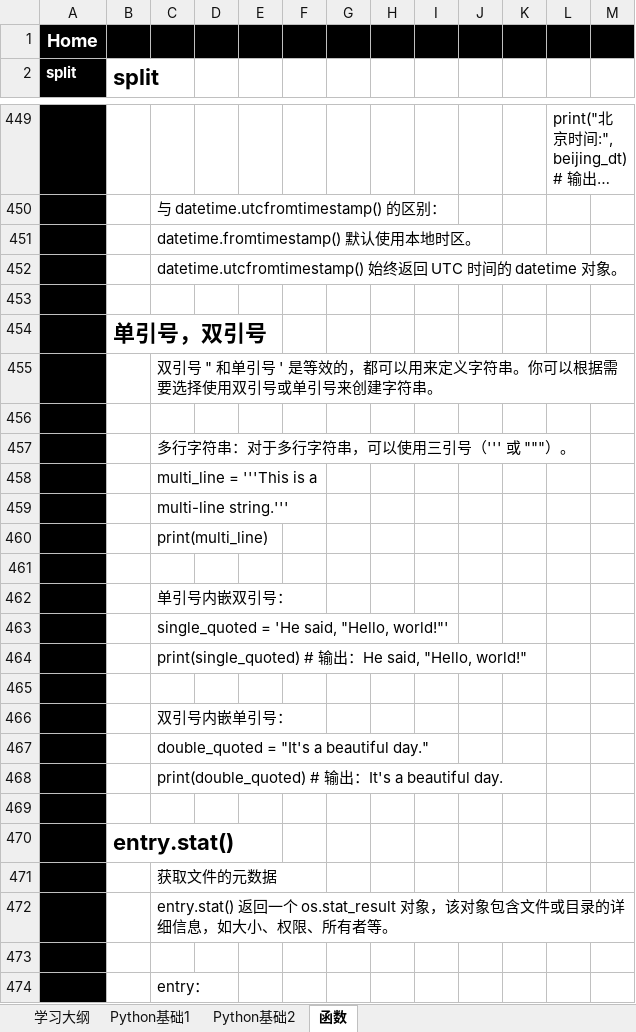
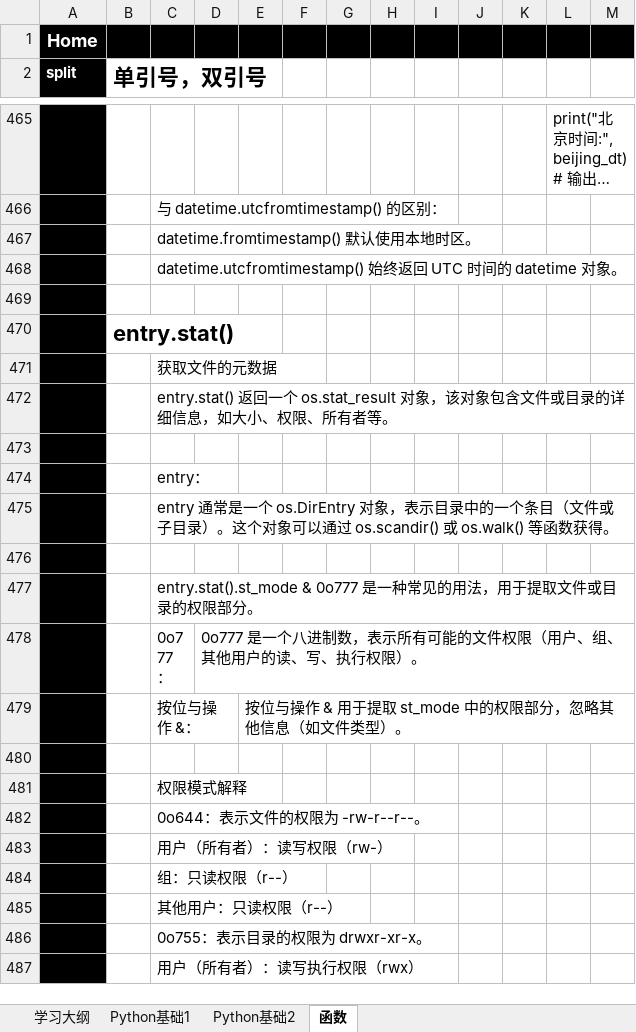
Before and after one commit to suxin-owner/PythonProject, an Excel workbook: Python_learning.xlsx, sheet 函数, drawn as a sheet; only a part is shown, gaps mark what is left out; the shorter side is filled out with more unchanged rows; long unchanged cells end in …; values as stored, in another font and other column widths than the file's, no borders; removed rows and columns are numbered as before the commit, all else as after; the diff covers the shown part only; the diff names each change by its address in the sheet, - before the commit and + after, or states it on an @@ line.

```diff
--- a/Python_learning.xlsx (sheet 函数)
+++ b/Python_learning.xlsx (sheet 函数)
-B2: split
+B2: 单引号，双引号
-row 453: (empty)
-row 454:  | 单引号，双引号
-row 455:  |  | 双引号 " 和单引号 ' 是等效的，都可以用来定义字符串。你可以根据需要选择使用双引号或单引号来创建字符串。
-row 456: (empty)
-row 457:  |  | 多行字符串：对于多行字符串，可以使用三引号（''' 或 """）。
-row 458:  |  | multi_line = '''This is a
-row 459:  |  | multi-line string.'''
-row 460:  |  | print(multi_line)
-row 461: (empty)
-row 462:  |  | 单引号内嵌双引号：
-row 463:  |  | single_quoted = 'He said, "Hello, world!"'
-row 464:  |  | print(single_quoted) # 输出：He said, "Hello, world!"
-row 465: (empty)
-row 466:  |  | 双引号内嵌单引号：
-row 467:  |  | double_quoted = "It's a beautiful day."
-row 468:  |  | print(double_quoted) # 输出：It's a beautiful day.
```
Also changed, not shown: 17 added rows, 1 removed row and 19 edited cells elsewhere in this sheet, sheet Python基础2, 2 other files.
